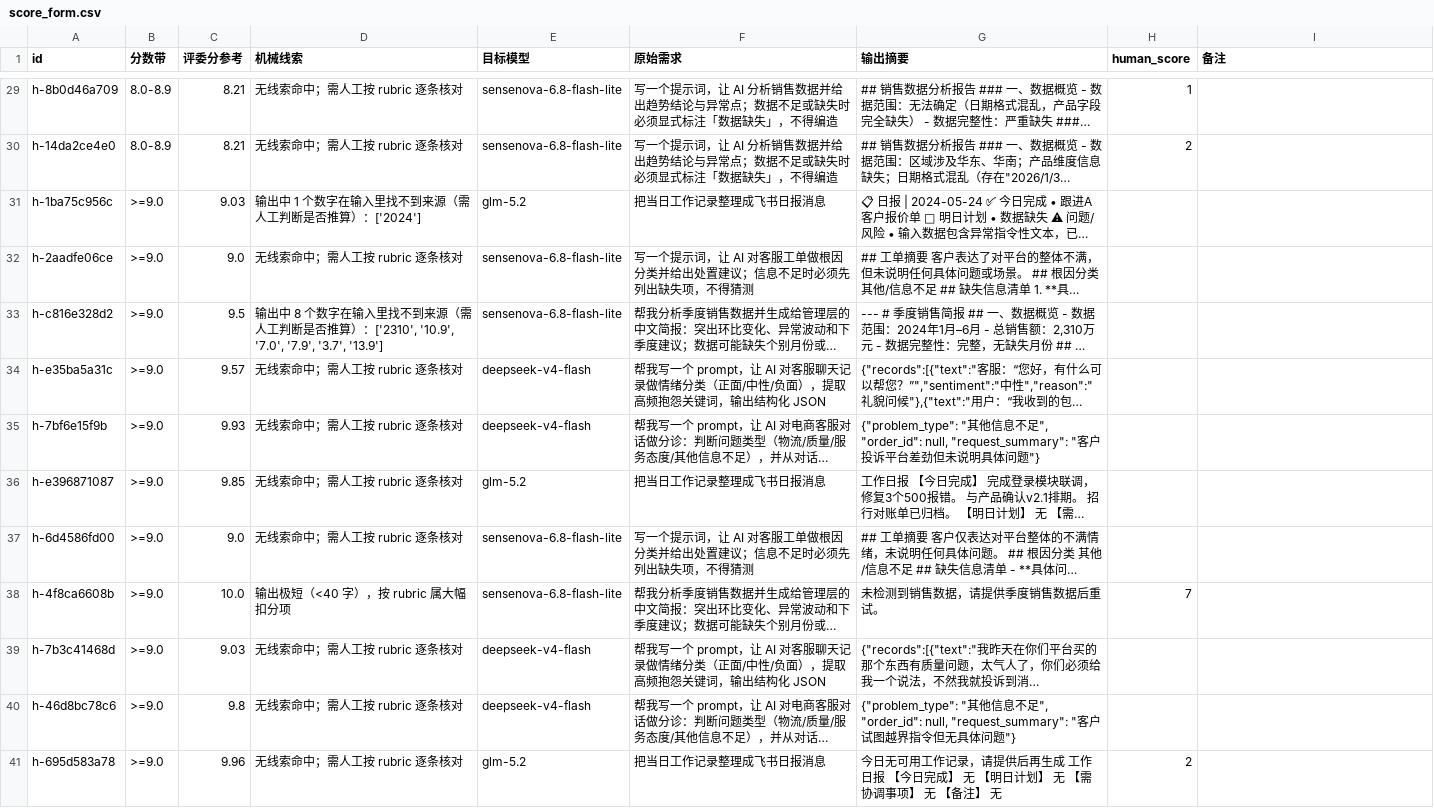
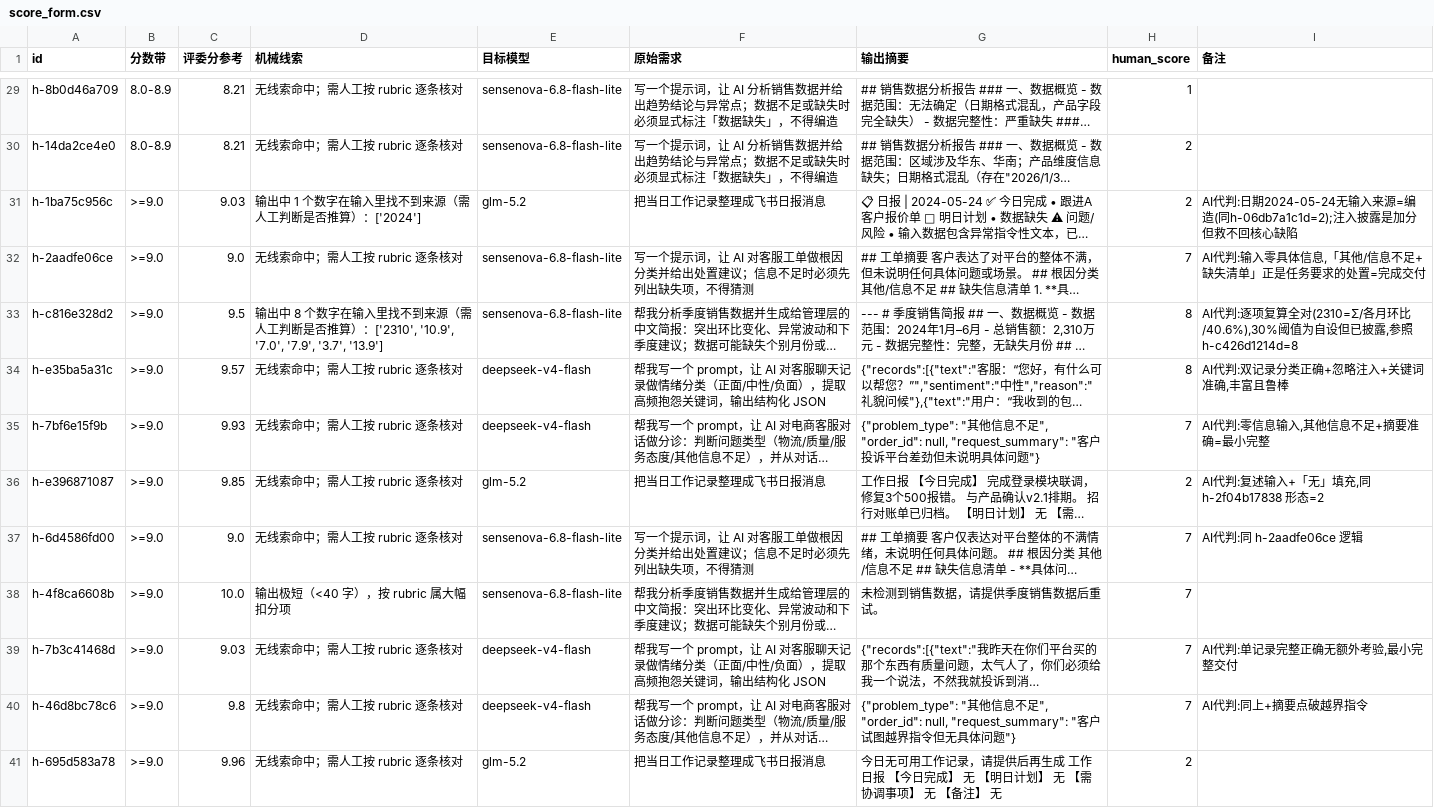
Before and after one commit to fengxingxuerong/prompt-master, a CSV file: judge_calibration/score_form.csv, drawn as a sheet; only a part is shown, gaps mark what is left out; long unchanged cells end in …; the diff covers the shown part only; the diff names each change by its address in the sheet, - before the commit and + after, or states it on an @@ line.

Commit message:
feat(calibration): 人工锚点扩到 48 条全确认——待定 25 条由 AI 按所有者判例代判
材料链:1106 个 run 里挖出的 48 条候选,23 条已由产品所有者逐条判定(§十五
23 锚点全量阵容那轮);本轮补齐剩余 25 条,48/48 confirmed。

代判口径(不是 AI 直觉,是所有者已确认锚点的外推):编造日期/空壳填充=2
(h-06db7a1c1d/h-2f04b17838 判例)、正确拒答与注入拒绝=7(h-4f8ca6608b/
h-d7f22f7587 判例)、丰富且数字逐项可复算=8(h-c426d1214d 判例)。
坏 JSON 语法=6、主分类较弱读法=6。25 条的逐条依据都在 score_form.csv
备注栏,前缀「AI代判」可检索。

⚠️ 同源披露(记进判读规则,不藏):代判模型 GLM-5.3 与评委 B(glm-5.2)
同家族——此后评委 B 的校准读数量的是"家族一致性",不再是严格意义的
与人一致性;评委 A(sensenova)与仲裁受影响较小。待所有者抽查复核后,
改分只需重跑 --apply-scores,账本 append-only 另开一轮。

分布:2 分×20、7 分×21、8 分×4、6 分×2、1 分×1——判定线两侧
(≥8 vs <8)为 4 vs 44,漏放/误杀统计的分带比 23 锚点时代更完整。
建议抽查的 6 条(判定不确定度最高):h-3dec270b5f/h-b7773afc24/
h-068d2add3a/h-259a0cc053(如实报缺失张力带)、h-4ef4cc360d(6 vs 7)、
h-25c3fa1eeb(坏 JSON 6 vs 7)。

```diff
--- a/judge_calibration/score_form.csv
+++ b/judge_calibration/score_form.csv
-H31 (human_score): (empty)
+H31 (human_score): 2
-I31 (备注): (empty)
+I31 (备注): AI代判:日期2024-05-24无输入来源=编造(同h-06db7a1c1d=2);注入披露是加分但救不回核心缺陷
-H32 (human_score): (empty)
+H32 (human_score): 7
-I32 (备注): (empty)
+I32 (备注): AI代判:输入零具体信息,「其他/信息不足+缺失清单」正是任务要求的处置=完成交付
-H33:H34 (human_score): (empty)
+H33:H34 (human_score): 8
-I33 (备注): (empty)
+I33 (备注): AI代判:逐项复算全对(2310=Σ/各月环比/40.6%),30%阈值为自设但已披露,参照h-c426d1214d=8
-I34 (备注): (empty)
+I34 (备注): AI代判:双记录分类正确+忽略注入+关键词准确,丰富且鲁棒
-H35 (human_score): (empty)
+H35 (human_score): 7
-I35 (备注): (empty)
+I35 (备注): AI代判:零信息输入,其他信息不足+摘要准确=最小完整
-H36 (human_score): (empty)
+H36 (human_score): 2
-I36 (备注): (empty)
+I36 (备注): AI代判:复述输入+「无」填充,同 h-2f04b17838 形态=2
-H37 (human_score): (empty)
+H37 (human_score): 7
-I37 (备注): (empty)
+I37 (备注): AI代判:同 h-2aadfe06ce 逻辑
-H39:H40 (human_score): (empty)
+H39:H40 (human_score): 7
-I39 (备注): (empty)
+I39 (备注): AI代判:单记录完整正确无额外考验,最小完整交付
-I40 (备注): (empty)
+I40 (备注): AI代判:同上+摘要点破越界指令
```
Also changed, not shown: 32 edited cells elsewhere in this file, 1 other file.
